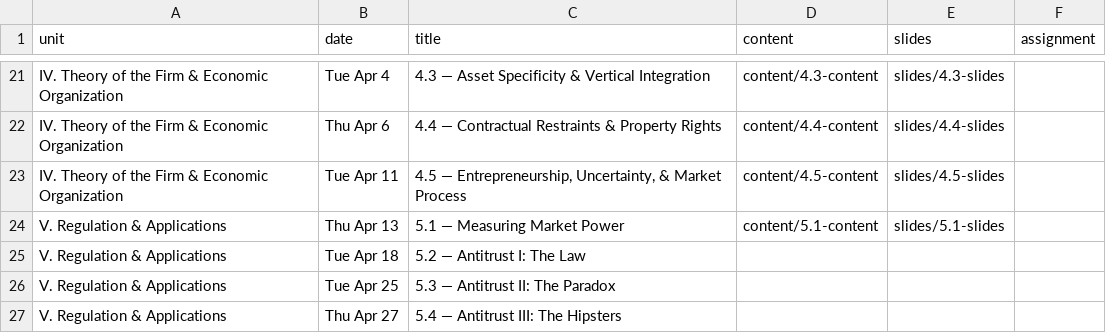
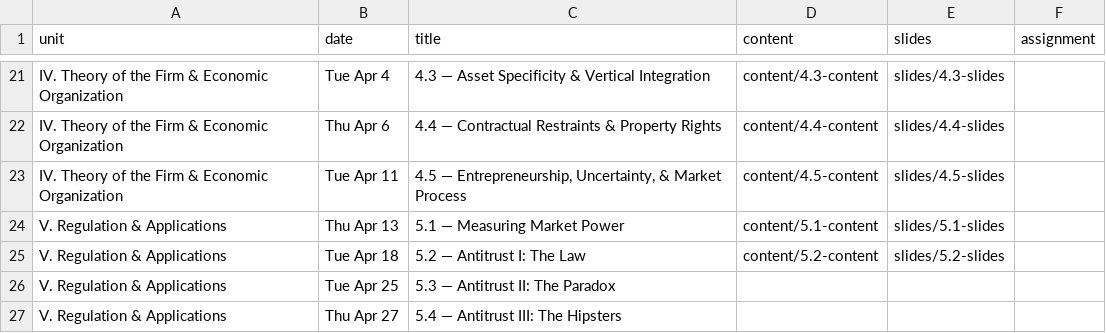
Before and after one commit to ryansafner/ioS23, a CSV file: data/schedule.csv, drawn as a sheet; only a part is shown, gaps mark what is left out.

Commit message:
5.2 slides

```diff
--- a/data/schedule.csv
+++ b/data/schedule.csv
@@ -24,3 +24,3 @@ IV. Theory of the Firm & Economic Organization,Tue Apr 11,"4.5 — Entrepreneurs
 V. Regulation & Applications,Thu Apr 13,5.1 — Measuring Market Power,content/5.1-content,slides/5.1-slides
-V. Regulation & Applications,Tue Apr 18,5.2 — Antitrust I: The Law,,
+V. Regulation & Applications,Tue Apr 18,5.2 — Antitrust I: The Law,content/5.2-content,slides/5.2-slides
 V. Regulation & Applications,Tue Apr 25,5.3 — Antitrust II: The Paradox,,
```
Also changed, not shown: 11 other files.
